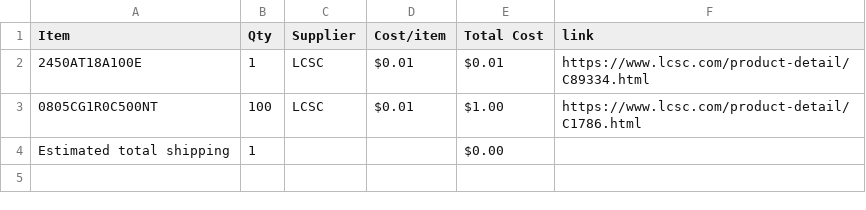
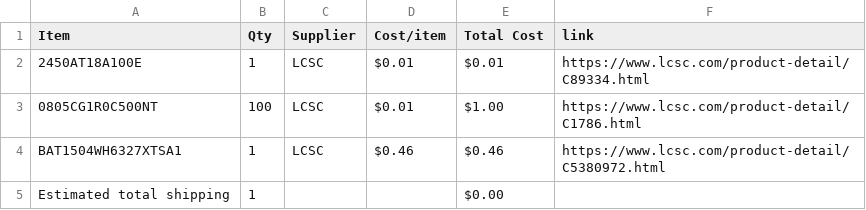
Before and after one commit to JustKardi/CLOCKY, a CSV file: BOM.csv, drawn as a sheet.

Commit message:
Sync Clocky from Half Life

```diff
--- a/BOM.csv
+++ b/BOM.csv
@@ -3,2 +3,3 @@ Item,Qty,Supplier,Cost/item,Total Cost,link
 0805CG1R0C500NT,100,LCSC,$0.01,$1.00,https://www.lcsc.com/product-detail/C1786.html
+BAT1504WH6327XTSA1,1,LCSC,$0.46,$0.46,https://www.lcsc.com/product-detail/C5380972.html
 Estimated total shipping,1,,,$0.00,
```
